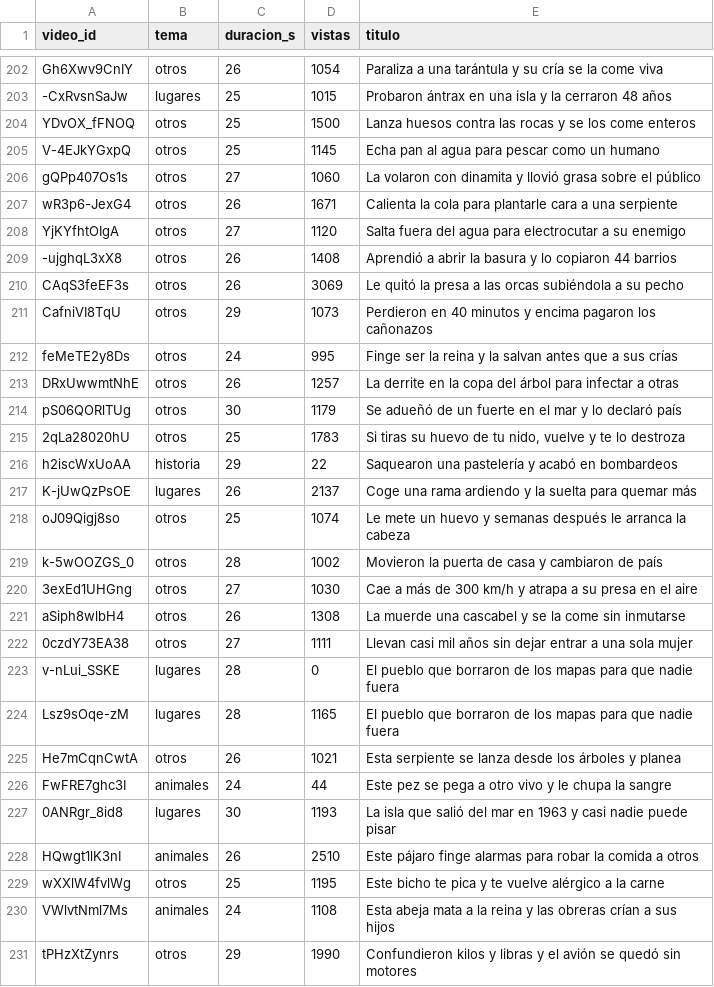
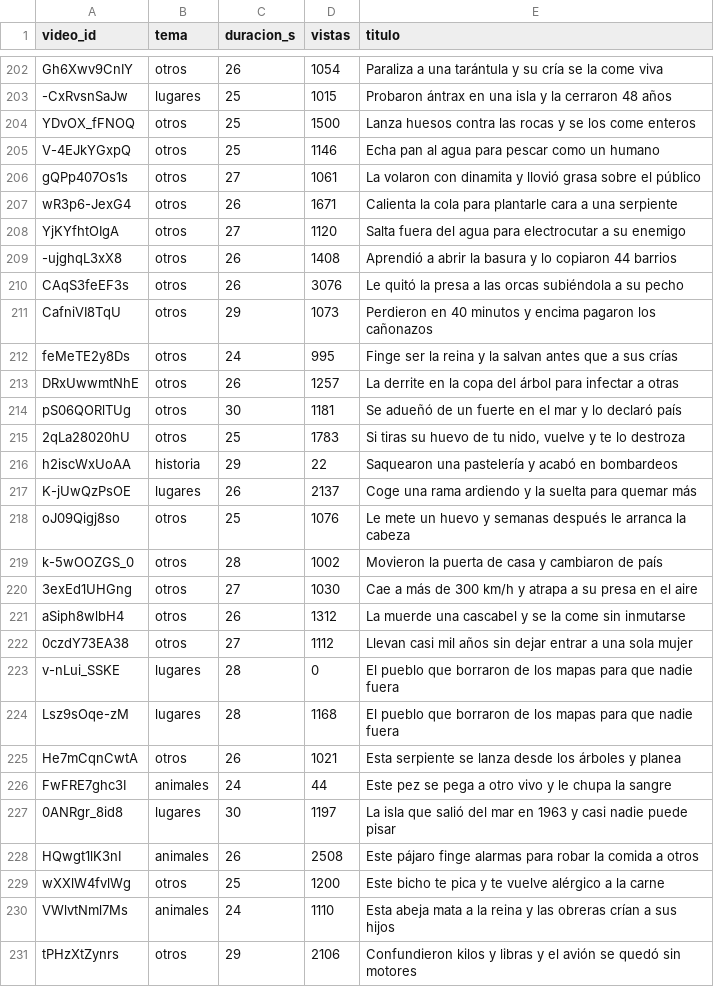
Before and after one commit to C4RR0/canalia-cienciaespacio, a CSV file: metricas/temas_videos.csv, drawn as a sheet; only a part is shown, gaps mark what is left out; the diff covers the shown part only.

```diff
--- a/metricas/temas_videos.csv
+++ b/metricas/temas_videos.csv
@@ -204,4 +204,4 @@ Gh6Xwv9CnIY,otros,26,1054,Paraliza a una tarántula y su cría se la come viva
 YDvOX_fFNOQ,otros,25,1500,Lanza huesos contra las rocas y se los come enteros
-V-4EJkYGxpQ,otros,25,1145,Echa pan al agua para pescar como un humano
-gQPp407Os1s,otros,27,1060,La volaron con dinamita y llovió grasa sobre el público
+V-4EJkYGxpQ,otros,25,1146,Echa pan al agua para pescar como un humano
+gQPp407Os1s,otros,27,1061,La volaron con dinamita y llovió grasa sobre el público
 wR3p6-JexG4,otros,26,1671,Calienta la cola para plantarle cara a una serpiente
@@ -209,3 +209,3 @@ YjKYfhtOIgA,otros,27,1120,Salta fuera del agua para electrocutar a su enemigo
 -ujghqL3xX8,otros,26,1408,Aprendió a abrir la basura y lo copiaron 44 barrios
-CAqS3feEF3s,otros,26,3069,Le quitó la presa a las orcas subiéndola a su pecho
+CAqS3feEF3s,otros,26,3076,Le quitó la presa a las orcas subiéndola a su pecho
 CafniVI8TqU,otros,29,1073,Perdieron en 40 minutos y encima pagaron los cañonazos
@@ -213,3 +213,3 @@ feMeTE2y8Ds,otros,24,995,Finge ser la reina y la salvan antes que a sus crías
 DRxUwwmtNhE,otros,26,1257,La derrite en la copa del árbol para infectar a otras
-pS06QORlTUg,otros,30,1179,Se adueñó de un fuerte en el mar y lo declaró país
+pS06QORlTUg,otros,30,1181,Se adueñó de un fuerte en el mar y lo declaró país
 2qLa28020hU,otros,25,1783,"Si tiras su huevo de tu nido, vuelve y te lo destroza"
@@ -217,15 +217,15 @@ h2iscWxUoAA,historia,29,22,Saquearon una pastelería y acabó en bombardeos
 K-jUwQzPsOE,lugares,26,2137,Coge una rama ardiendo y la suelta para quemar más
-oJ09Qigj8so,otros,25,1074,Le mete un huevo y semanas después le arranca la cabeza
+oJ09Qigj8so,otros,25,1076,Le mete un huevo y semanas después le arranca la cabeza
 k-5wOOZGS_0,otros,28,1002,Movieron la puerta de casa y cambiaron de país
 3exEd1UHGng,otros,27,1030,Cae a más de 300 km/h y atrapa a su presa en el aire
-aSiph8wlbH4,otros,26,1308,La muerde una cascabel y se la come sin inmutarse
-0czdY73EA38,otros,27,1111,Llevan casi mil años sin dejar entrar a una sola mujer
+aSiph8wlbH4,otros,26,1312,La muerde una cascabel y se la come sin inmutarse
+0czdY73EA38,otros,27,1112,Llevan casi mil años sin dejar entrar a una sola mujer
 v-nLui_SSKE,lugares,28,0,El pueblo que borraron de los mapas para que nadie fuera
-Lsz9sOqe-zM,lugares,28,1165,El pueblo que borraron de los mapas para que nadie fuera
+Lsz9sOqe-zM,lugares,28,1168,El pueblo que borraron de los mapas para que nadie fuera
 He7mCqnCwtA,otros,26,1021,Esta serpiente se lanza desde los árboles y planea
 FwFRE7ghc3I,animales,24,44,Este pez se pega a otro vivo y le chupa la sangre
-0ANRgr_8id8,lugares,30,1193,La isla que salió del mar en 1963 y casi nadie puede pisar
-HQwgt1lK3nI,animales,26,2510,Este pájaro finge alarmas para robar la comida a otros
-wXXlW4fvlWg,otros,25,1195,Este bicho te pica y te vuelve alérgico a la carne
-VWlvtNml7Ms,animales,24,1108,Esta abeja mata a la reina y las obreras crían a sus hijos
-tPHzXtZynrs,otros,29,1990,Confundieron kilos y libras y el avión se quedó sin motores
+0ANRgr_8id8,lugares,30,1197,La isla que salió del mar en 1963 y casi nadie puede pisar
+HQwgt1lK3nI,animales,26,2508,Este pájaro finge alarmas para robar la comida a otros
+wXXlW4fvlWg,otros,25,1200,Este bicho te pica y te vuelve alérgico a la carne
+VWlvtNml7Ms,animales,24,1110,Esta abeja mata a la reina y las obreras crían a sus hijos
+tPHzXtZynrs,otros,29,2106,Confundieron kilos y libras y el avión se quedó sin motores
```
Also changed, not shown: 7 added rows and 54 edited cells elsewhere in this file, metricas/canal.csv, metricas_en/canal.csv, 9 other files.
